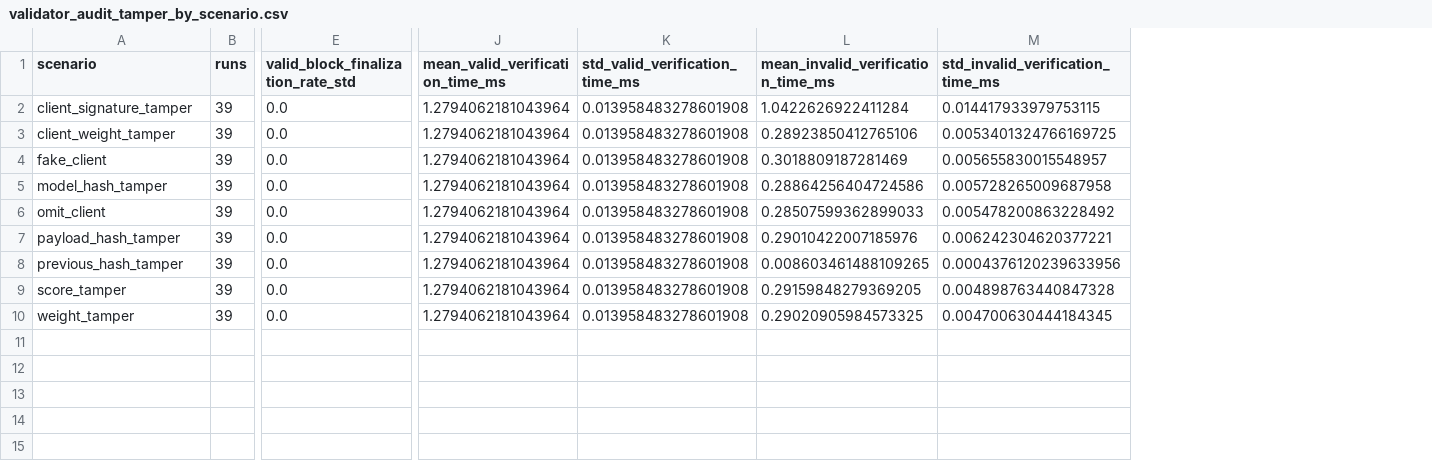
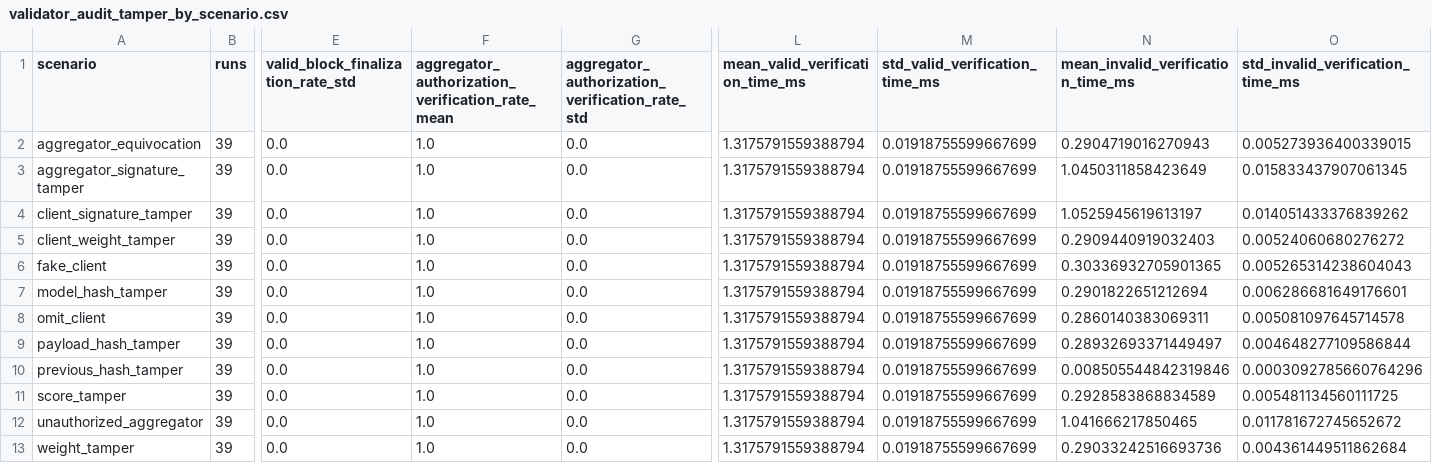
Before and after one commit to shiqiexperience/validator-backed-auditable-robust-fl, a CSV file: results/paper_tables/validator_audit_tamper_by_scenario.csv, drawn as a sheet; only a part is shown, gaps mark what is left out; addresses are those after the commit; rows hold the shown columns only; the diff names each change by its address in the sheet, - before the commit and + after, or states it on an @@ line.

Commit message:
Add decentralized validator audit protocol

```diff
--- a/results/paper_tables/validator_audit_tamper_by_scenario.csv
+++ b/results/paper_tables/validator_audit_tamper_by_scenario.csv
+column F, row 1: aggregator_authorization_verification_rate_mean; rows 4-11: all 1.0; row 13: 1.0
+column G, row 1: aggregator_authorization_verification_rate_std; rows 4-11: all 0.0; row 13: 0.0
+row 2: aggregator_equivocation | 39 | 0.0 | 1.0 | 0.0 | 1.3175791559388794 | 0.01918755599667699 | 0.2904719016270943 | 0.005273936400339015
+row 3: aggregator_signature_tamper | 39 | 0.0 | 1.0 | 0.0 | 1.3175791559388794 | 0.01918755599667699 | 1.0450311858423649 | 0.015833437907061345
-L4:L11 (mean_valid_verification_time_ms): 1.2794062181043964
+L4:L11 (mean_valid_verification_time_ms): 1.3175791559388794
-M4:M11 (std_valid_verification_time_ms): 0.013958483278601908
+M4:M11 (std_valid_verification_time_ms): 0.01918755599667699
-N4: 1.0422626922411284
+N4: 1.0525945619613197
-O4 (std_invalid_verification_time_ms): 0.014417933979753115
+O4 (std_invalid_verification_time_ms): 0.014051433376839262
-N5: 0.28923850412765106
+N5: 0.2909440919032403
-O5 (std_invalid_verification_time_ms): 0.0053401324766169725
+O5 (std_invalid_verification_time_ms): 0.00524060680276272
-N6: 0.3018809187281469
+N6: 0.30336932705901365
-O6 (std_invalid_verification_time_ms): 0.005655830015548957
+O6 (std_invalid_verification_time_ms): 0.005265314238604043
-N7: 0.28864256404724586
+N7: 0.2901822651212694
-O7 (std_invalid_verification_time_ms): 0.005728265009687958
+O7 (std_invalid_verification_time_ms): 0.006286681649176601
-N8: 0.28507599362899033
+N8: 0.2860140383069311
-O8 (std_invalid_verification_time_ms): 0.005478200863228492
+O8 (std_invalid_verification_time_ms): 0.005081097645714578
-N9: 0.29010422007185976
+N9: 0.28932693371449497
-O9 (std_invalid_verification_time_ms): 0.006242304620377221
+O9 (std_invalid_verification_time_ms): 0.004648277109586844
-N10: 0.008603461488109265
+N10: 0.008505544842319846
-O10 (std_invalid_verification_time_ms): 0.0004376120239633956
+O10 (std_invalid_verification_time_ms): 0.0003092785660764296
-N11: 0.29159848279369205
+N11: 0.2928583868834589
-O11 (std_invalid_verification_time_ms): 0.004898763440847328
+O11 (std_invalid_verification_time_ms): 0.005481134560111725
+row 12: unauthorized_aggregator | 39 | 0.0 | 1.0 | 0.0 | 1.3175791559388794 | 0.01918755599667699 | 1.041666217850465 | 0.011781672745652672
-L13 (mean_valid_verification_time_ms): 1.2794062181043964
+L13 (mean_valid_verification_time_ms): 1.3175791559388794
-M13 (std_valid_verification_time_ms): 0.013958483278601908
+M13 (std_valid_verification_time_ms): 0.01918755599667699
-N13: 0.29020905984573325
+N13: 0.29033242516693736
-O13 (std_invalid_verification_time_ms): 0.004700630444184345
+O13 (std_invalid_verification_time_ms): 0.004361449511862684
```
Also changed, not shown: results/paper_tables/validator_audit_threshold_sensitivity.csv, results/paper_tables/validator_audit_valid_blocks.csv, 6 other files.
